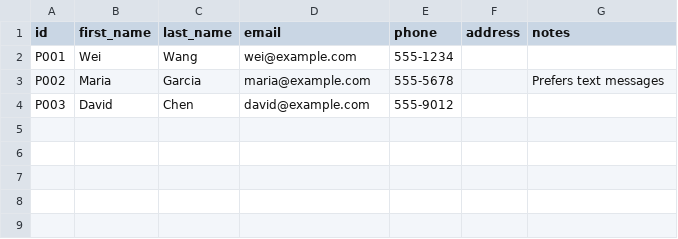
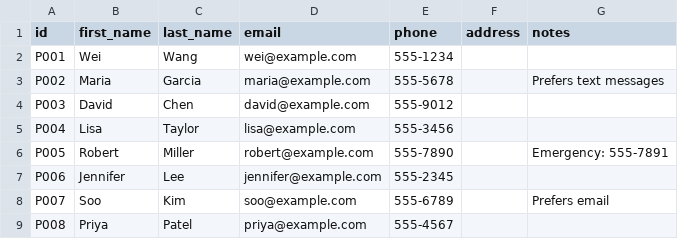
Before and after one commit to qiangli/classgo, a CSV file: data/csv.example/parents.csv, drawn as a sheet.

Commit message:
Replace Tailwind CDN with local build, expand example data and admin UI
- Switch all templates from cdn.tailwindcss.com to local static/css/tailwind.css
- Add Makefile tailwind target for building CSS from templates
- Add dark theme Cancel button fix across dashboard modals
- Expand csv.example with additional parents, rooms, schedules, and students
- Enhance admin dashboard with dark theme support and UI improvements
- Update queries, reader, and API handlers
- Add new integration tests

```diff
--- a/data/csv.example/parents.csv
+++ b/data/csv.example/parents.csv
@@ -4 +4,6 @@ P002,Maria,Garcia,maria@example.com,555-5678,,Prefers text messages
 P003,David,Chen,david@example.com,555-9012,,
+P004,Lisa,Taylor,lisa@example.com,555-3456,,
+P005,Robert,Miller,robert@example.com,555-7890,,Emergency: 555-7891
+P006,Jennifer,Lee,jennifer@example.com,555-2345,,
+P007,Soo,Kim,soo@example.com,555-6789,,Prefers email
+P008,Priya,Patel,priya@example.com,555-4567,,
```
Also changed, not shown: data/csv.example/schedules.csv, data/csv.example/students.csv, 13 other files.
